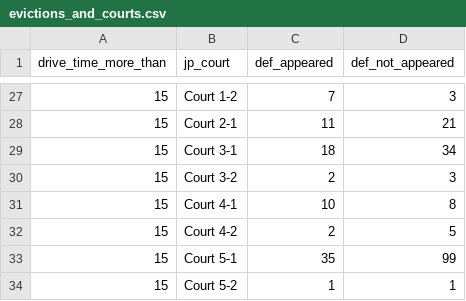
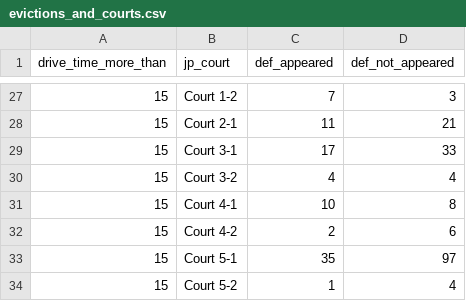
Before and after one commit to childpovertyactionlab/evictions-and-courts, a CSV file: data/evictions_and_courts.csv, drawn as a sheet; only a part is shown, gaps mark what is left out; the diff covers the shown part only.

```diff
--- a/data/evictions_and_courts.csv
+++ b/data/evictions_and_courts.csv
@@ -28,7 +28,7 @@ drive_time_more_than,jp_court,def_appeared,def_not_appeared
 15,Court 2-1,11,21
-15,Court 3-1,18,34
-15,Court 3-2,2,3
+15,Court 3-1,17,33
+15,Court 3-2,4,4
 15,Court 4-1,10,8
-15,Court 4-2,2,5
-15,Court 5-1,35,99
-15,Court 5-2,1,1
+15,Court 4-2,2,6
+15,Court 5-1,35,97
+15,Court 5-2,1,4
```
Also changed, not shown: 23 edited cells elsewhere in this file, docs/data/evictions_and_courts.csv, 11 other files.
